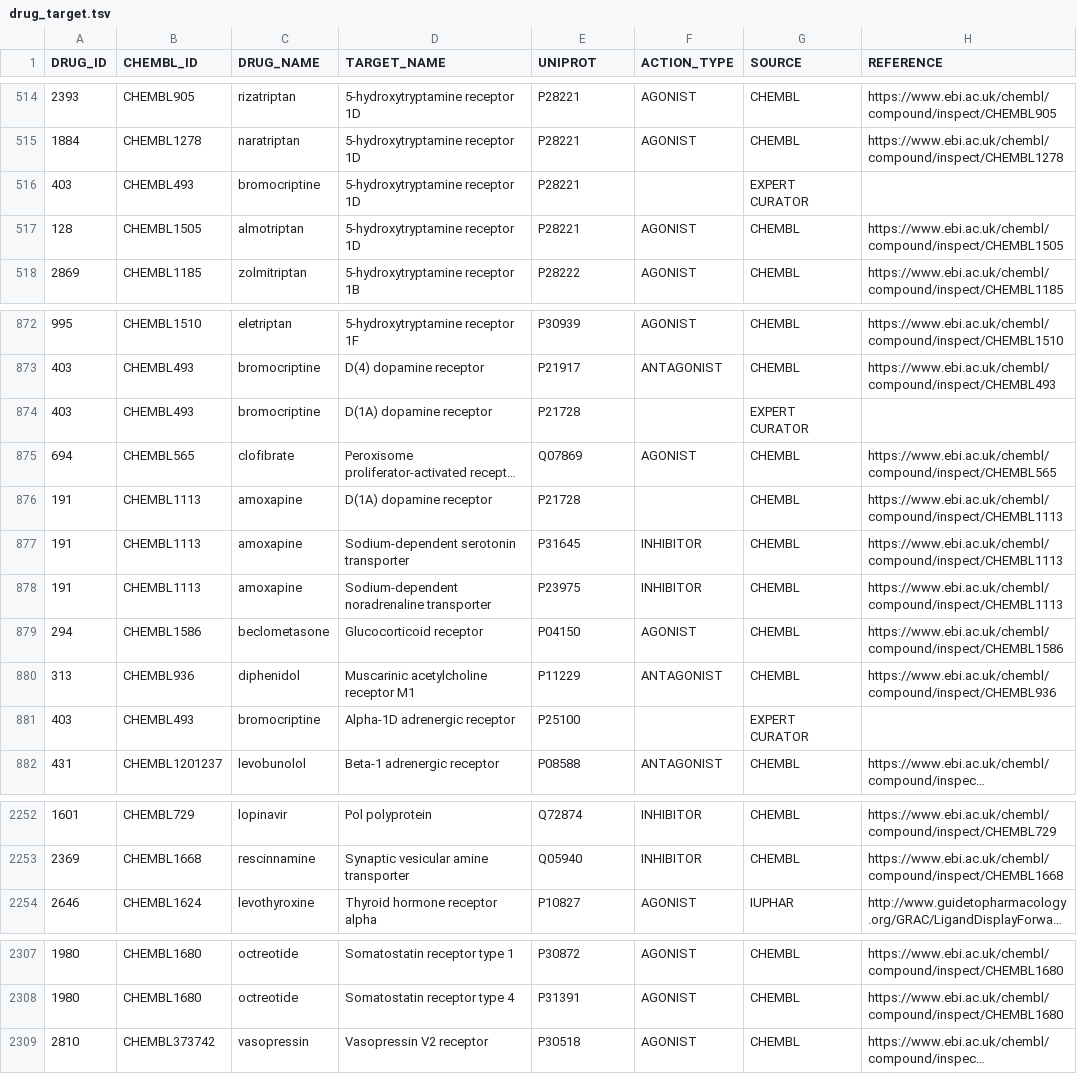
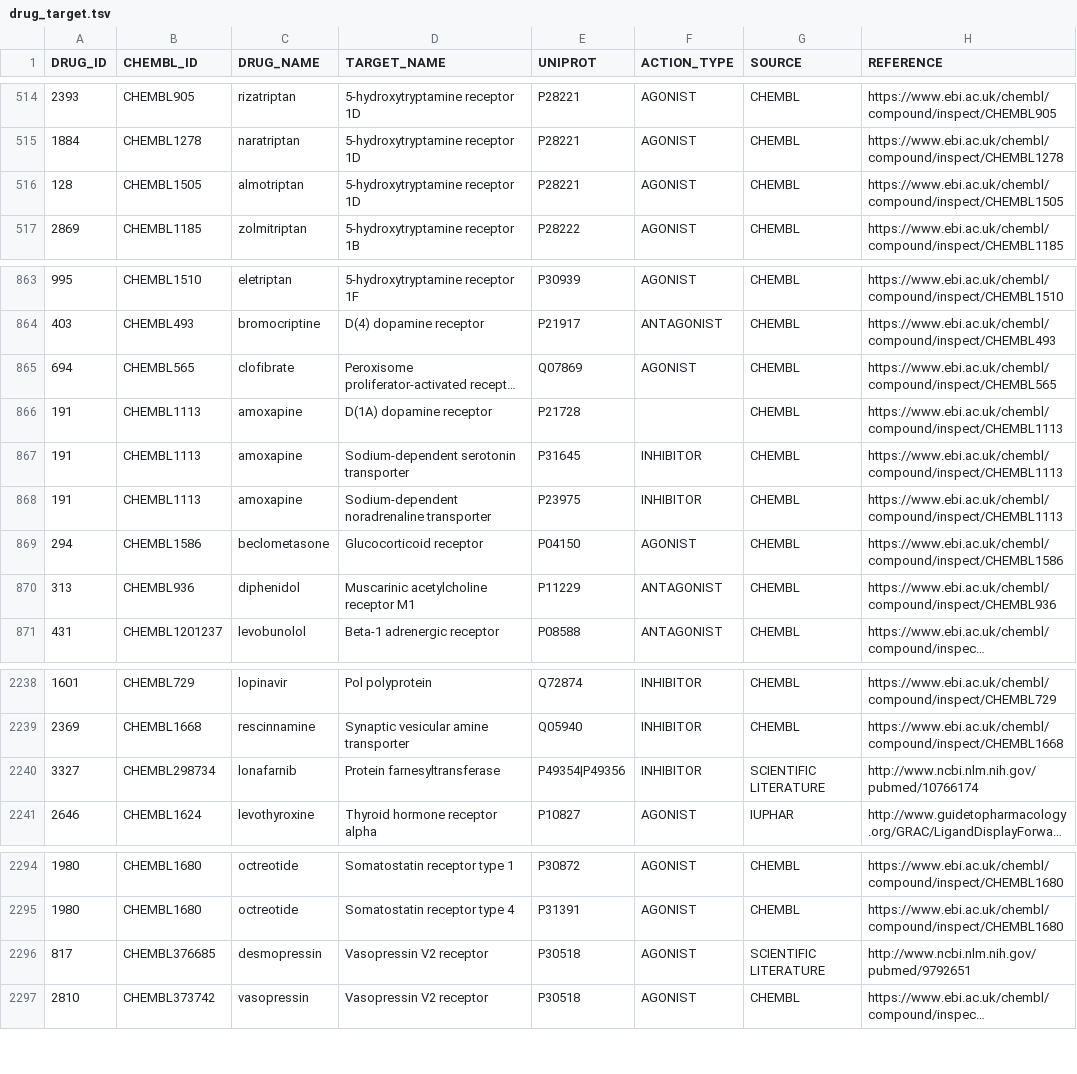
Before and after one commit to olegursu/drugtarget, a TSV file: drug_target.tsv, drawn as a sheet; only a part is shown, gaps mark what is left out; long unchanged cells end in …; removed rows and columns are numbered as before the commit, all else as after; the diff covers the shown part only; the diff names each change by its address in the sheet, - before the commit and + after, or states it on an @@ line.

```diff
--- a/drug_target.tsv
+++ b/drug_target.tsv
-row 516: 403 | CHEMBL493 | bromocriptine | 5-hydroxytryptamine receptor 1D | P28221 |  | EXPERT CURATOR
-row 874: 403 | CHEMBL493 | bromocriptine | D(1A) dopamine receptor | P21728 |  | EXPERT CURATOR
-row 881: 403 | CHEMBL493 | bromocriptine | Alpha-1D adrenergic receptor | P25100 |  | EXPERT CURATOR
+row 2240: 3327 | CHEMBL298734 | lonafarnib | Protein farnesyltransferase | P49354|P49356 | INHIBITOR | SCIENTIFIC LITERATURE | http://www.ncbi.nlm.nih.gov/pubmed/10766174
+row 2296: 817 | CHEMBL376685 | desmopressin | Vasopressin V2 receptor | P30518 | AGONIST | SCIENTIFIC LITERATURE | http://www.ncbi.nlm.nih.gov/pubmed/9792651
```
Also changed, not shown: 4 added rows, 12 removed rows and 8 edited cells elsewhere in this file, drug_indication.tsv, 1 other file.
